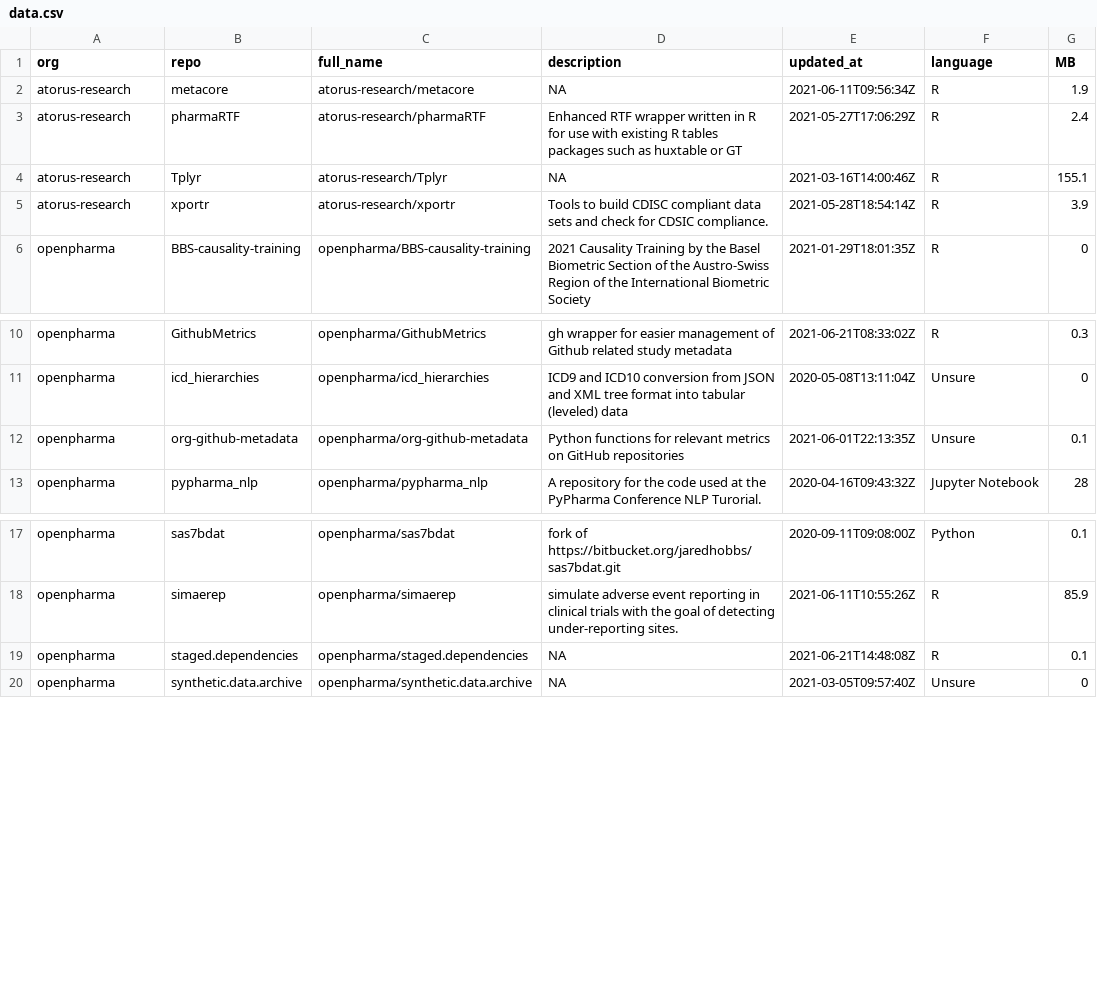
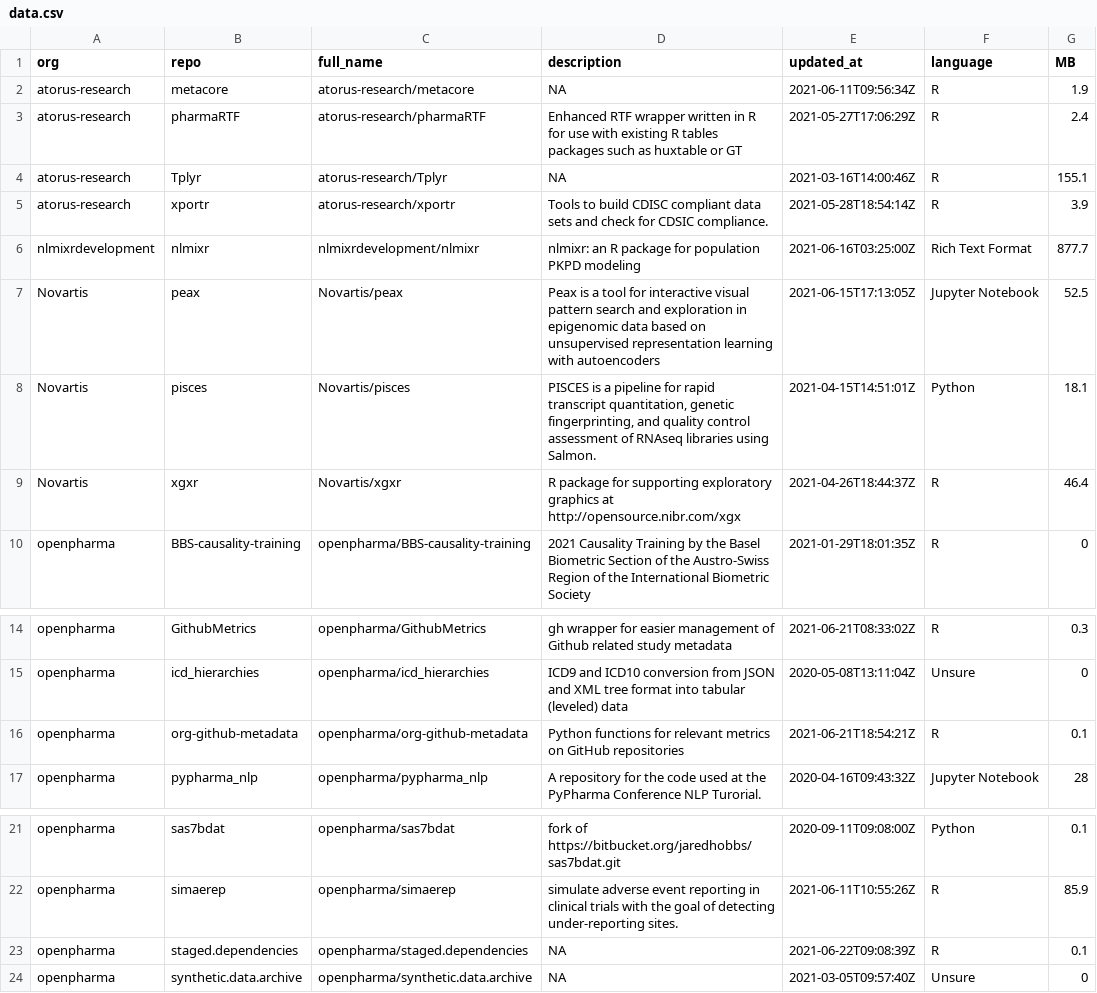
Before and after one commit to openpharma/openpharma_log, a CSV file: all-repos/data.csv, drawn as a sheet; only a part is shown, gaps mark what is left out.

Commit message:
update all-repos

```diff
--- a/all-repos/data.csv
+++ b/all-repos/data.csv
@@ -5,2 +5,6 @@
 "atorus-research","xportr","atorus-research/xportr","Tools to build CDISC compliant data sets and check for CDSIC compliance.","2021-05-28T18:54:14Z","R",3.9
+"nlmixrdevelopment","nlmixr","nlmixrdevelopment/nlmixr","nlmixr: an R package for population PKPD modeling","2021-06-16T03:25:00Z","Rich Text Format",877.7
+"Novartis","peax","Novartis/peax","Peax is a tool for interactive visual pattern search and exploration in epigenomic data based on unsupervised representation learning with autoencoders","2021-06-15T17:13:05Z","Jupyter Notebook",52.5
+"Novartis","pisces","Novartis/pisces","PISCES is a pipeline for rapid transcript quantitation, genetic fingerprinting, and quality control assessment of RNAseq libraries using Salmon.","2021-04-15T14:51:01Z","Python",18.1
+"Novartis","xgxr","Novartis/xgxr","R package for supporting exploratory graphics at http://opensource.nibr.com/xgx","2021-04-26T18:44:37Z","R",46.4
 "openpharma","BBS-causality-training","openpharma/BBS-causality-training","2021 Causality Training by the Basel Biometric Section of the Austro-Swiss Region of the International Biometric Society","2021-01-29T18:01:35Z","R",0
@@ -11,3 +15,3 @@
 "openpharma","icd_hierarchies","openpharma/icd_hierarchies","ICD9 and ICD10 conversion from JSON and XML tree format into tabular (leveled) data","2020-05-08T13:11:04Z","Unsure",0
-"openpharma","org-github-metadata","openpharma/org-github-metadata","Python functions for relevant metrics on GitHub repositories","2021-06-01T22:13:35Z","Unsure",0.1
+"openpharma","org-github-metadata","openpharma/org-github-metadata","Python functions for relevant metrics on GitHub repositories","2021-06-21T18:54:21Z","R",0.1
 "openpharma","pypharma_nlp","openpharma/pypharma_nlp","A repository for the code used at the PyPharma Conference NLP Turorial.","2020-04-16T09:43:32Z","Jupyter Notebook",28
@@ -18,3 +22,3 @@
 "openpharma","simaerep","openpharma/simaerep","simulate adverse event reporting in clinical trials with the goal of detecting under-reporting sites.","2021-06-11T10:55:26Z","R",85.9
-"openpharma","staged.dependencies","openpharma/staged.dependencies",NA,"2021-06-21T14:48:08Z","R",0.1
+"openpharma","staged.dependencies","openpharma/staged.dependencies",NA,"2021-06-22T09:08:39Z","R",0.1
 "openpharma","synthetic.data.archive","openpharma/synthetic.data.archive",NA,"2021-03-05T09:57:40Z","Unsure",0
```
Also changed, not shown: 3 other files.
